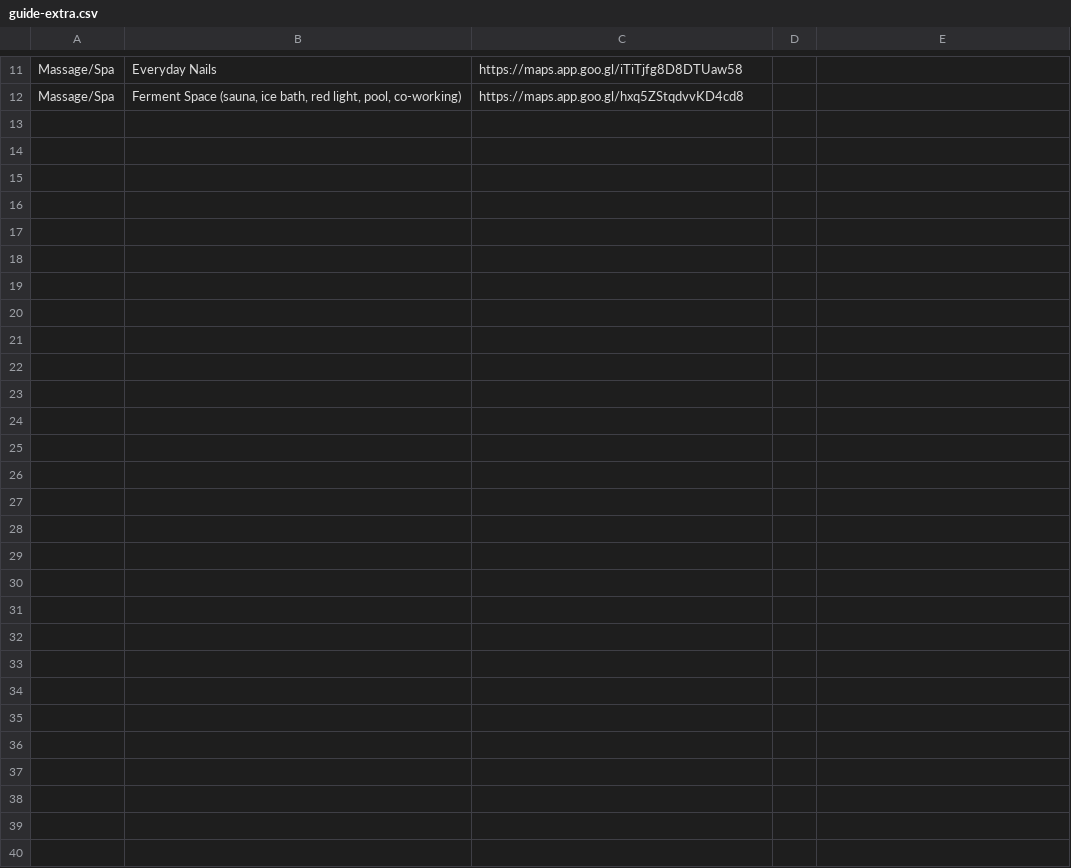
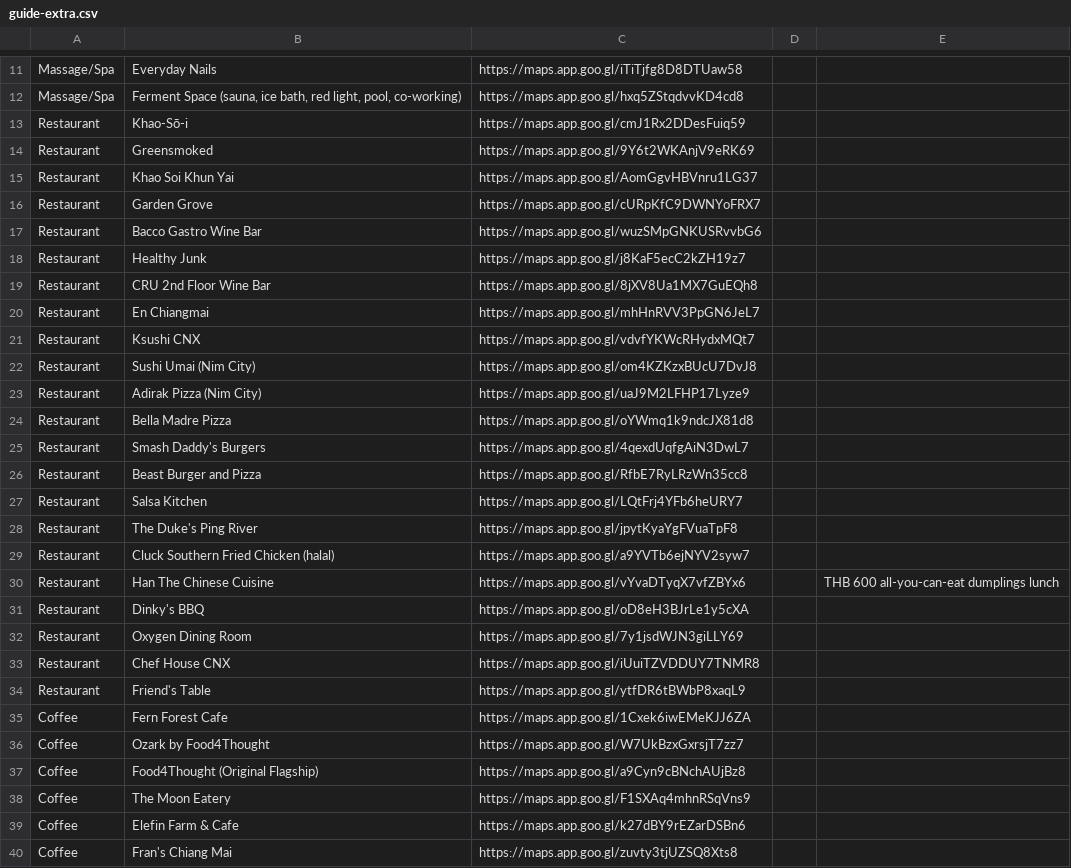
Before and after one commit to agentsiam/agentsiam-website, a CSV file: scripts/guide-extra.csv, drawn as a sheet; only a part is shown, gaps mark what is left out; the diff names each change by its address in the sheet, - before the commit and + after, or states it on an @@ line.

```diff
--- a/scripts/guide-extra.csv
+++ b/scripts/guide-extra.csv
+row 13: Restaurant | Khao-Sō-i | https://maps.app.goo.gl/cmJ1Rx2DDesFuiq59
+row 14: Restaurant | Greensmoked | https://maps.app.goo.gl/9Y6t2WKAnjV9eRK69
+row 15: Restaurant | Khao Soi Khun Yai | https://maps.app.goo.gl/AomGgvHBVnru1LG37
+row 16: Restaurant | Garden Grove | https://maps.app.goo.gl/cURpKfC9DWNYoFRX7
+row 17: Restaurant | Bacco Gastro Wine Bar | https://maps.app.goo.gl/wuzSMpGNKUSRvvbG6
+row 18: Restaurant | Healthy Junk | https://maps.app.goo.gl/j8KaF5ecC2kZH19z7
+row 19: Restaurant | CRU 2nd Floor Wine Bar | https://maps.app.goo.gl/8jXV8Ua1MX7GuEQh8
+row 20: Restaurant | En Chiangmai | https://maps.app.goo.gl/mhHnRVV3PpGN6JeL7
+row 21: Restaurant | Ksushi CNX | https://maps.app.goo.gl/vdvfYKWcRHydxMQt7
+row 22: Restaurant | Sushi Umai (Nim City) | https://maps.app.goo.gl/om4KZKzxBUcU7DvJ8
+row 23: Restaurant | Adirak Pizza (Nim City) | https://maps.app.goo.gl/uaJ9M2LFHP17Lyze9
+row 24: Restaurant | Bella Madre Pizza | https://maps.app.goo.gl/oYWmq1k9ndcJX81d8
+row 25: Restaurant | Smash Daddy's Burgers | https://maps.app.goo.gl/4qexdUqfgAiN3DwL7
+row 26: Restaurant | Beast Burger and Pizza | https://maps.app.goo.gl/RfbE7RyLRzWn35cc8
+row 27: Restaurant | Salsa Kitchen | https://maps.app.goo.gl/LQtFrj4YFb6heURY7
+row 28: Restaurant | The Duke's Ping River | https://maps.app.goo.gl/jpytKyaYgFVuaTpF8
+row 29: Restaurant | Cluck Southern Fried Chicken (halal) | https://maps.app.goo.gl/a9YVTb6ejNYV2syw7
+row 30: Restaurant | Han The Chinese Cuisine | https://maps.app.goo.gl/vYvaDTyqX7vfZBYx6 |  | THB 600 all-you-can-eat dumplings lunch
+row 31: Restaurant | Dinky's BBQ | https://maps.app.goo.gl/oD8eH3BJrLe1y5cXA
+row 32: Restaurant | Oxygen Dining Room | https://maps.app.goo.gl/7y1jsdWJN3giLLY69
+row 33: Restaurant | Chef House CNX | https://maps.app.goo.gl/iUuiTZVDDUY7TNMR8
+row 34: Restaurant | Friend's Table | https://maps.app.goo.gl/ytfDR6tBWbP8xaqL9
+row 35: Coffee | Fern Forest Cafe | https://maps.app.goo.gl/1Cxek6iwEMeKJJ6ZA
+row 36: Coffee | Ozark by Food4Thought | https://maps.app.goo.gl/W7UkBzxGxrsjT7zz7
+row 37: Coffee | Food4Thought (Original Flagship) | https://maps.app.goo.gl/a9Cyn9cBNchAUjBz8
+row 38: Coffee | The Moon Eatery | https://maps.app.goo.gl/F1SXAq4mhnRSqVns9
+row 39: Coffee | Elefin Farm & Cafe | https://maps.app.goo.gl/k27dBY9rEZarDSBn6
+row 40: Coffee | Fran's Chiang Mai | https://maps.app.goo.gl/zuvty3tjUZSQ8Xts8
```
Also changed, not shown: 3 other files.
